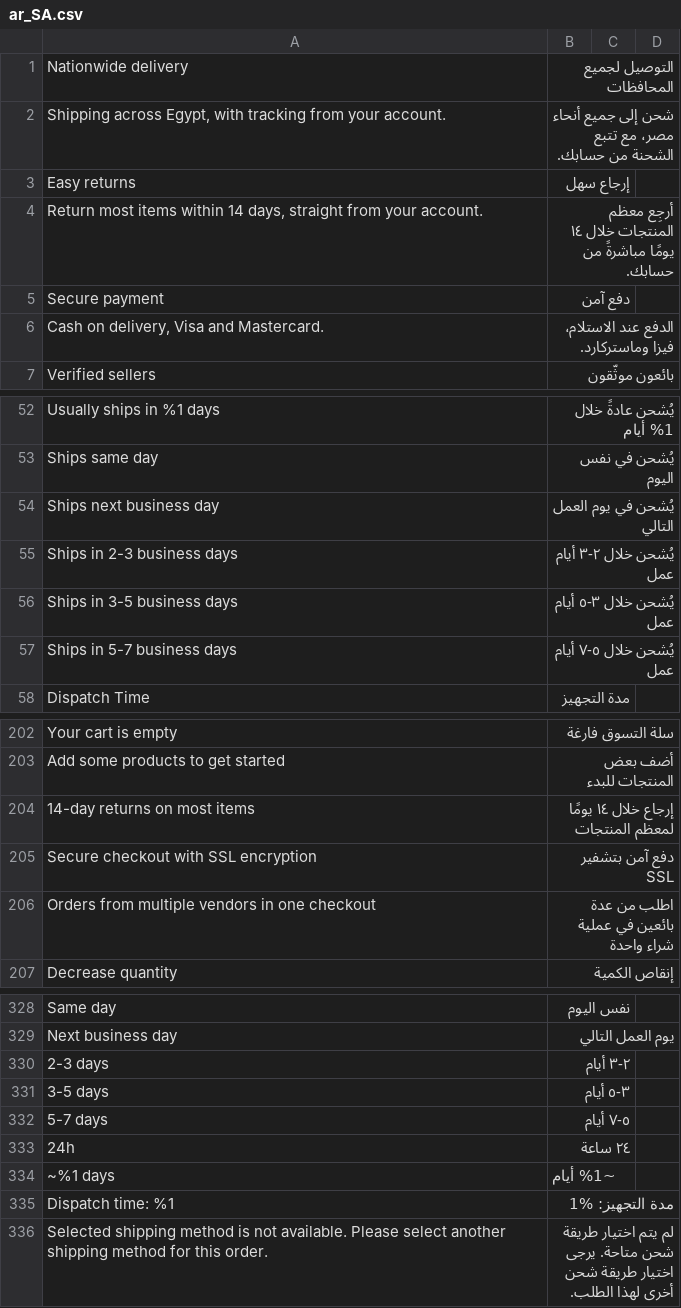
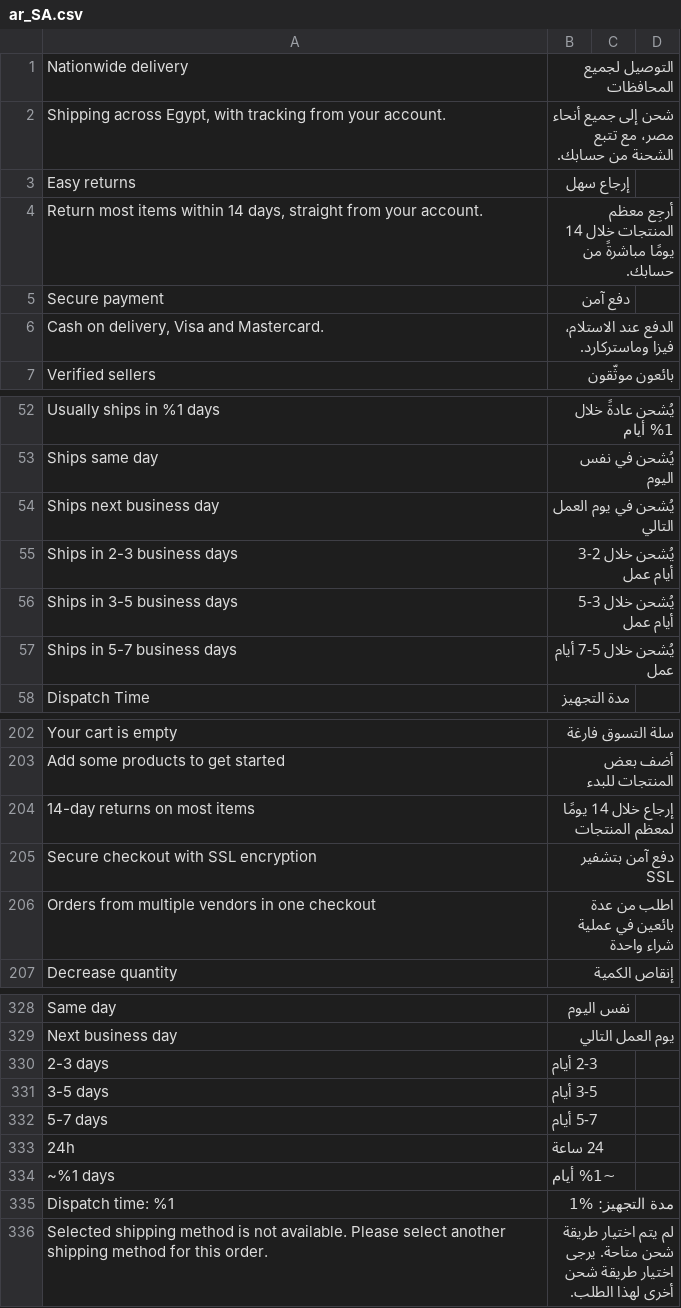
Before and after one commit to magentoegypt/multivendor, a CSV file: app/design/frontend/MagentoEgypt/hub-market/i18n/ar_SA.csv, drawn as a sheet; only a part is shown, gaps mark what is left out; the diff names each change by its address in the sheet, - before the commit and + after, or states it on an @@ line.

```diff
--- a/app/design/frontend/MagentoEgypt/hub-market/i18n/ar_SA.csv
+++ b/app/design/frontend/MagentoEgypt/hub-market/i18n/ar_SA.csv
-B4: …المنتجات خلال ١٤ يومًا مباشرةً…
+B4: …المنتجات خلال 14 يومًا مباشرةً…
-B55: يُشحن خلال ٢-٣ أيام عمل
+B55: يُشحن خلال 2-3 أيام عمل
-B56: يُشحن خلال ٣-٥ أيام عمل
+B56: يُشحن خلال 3-5 أيام عمل
-B57: يُشحن خلال ٥-٧ أيام عمل
+B57: يُشحن خلال 5-7 أيام عمل
-B204: إرجاع خلال ١٤ يومًا لمعظم المنتجات
+B204: إرجاع خلال 14 يومًا لمعظم المنتجات
-B330: ٢-٣ أيام
+B330: 2-3 أيام
-B331: ٣-٥ أيام
+B331: 3-5 أيام
-B332: ٥-٧ أيام
+B332: 5-7 أيام
-B333: ٢٤ ساعة
+B333: 24 ساعة
```
Also changed, not shown: 10 other files.
